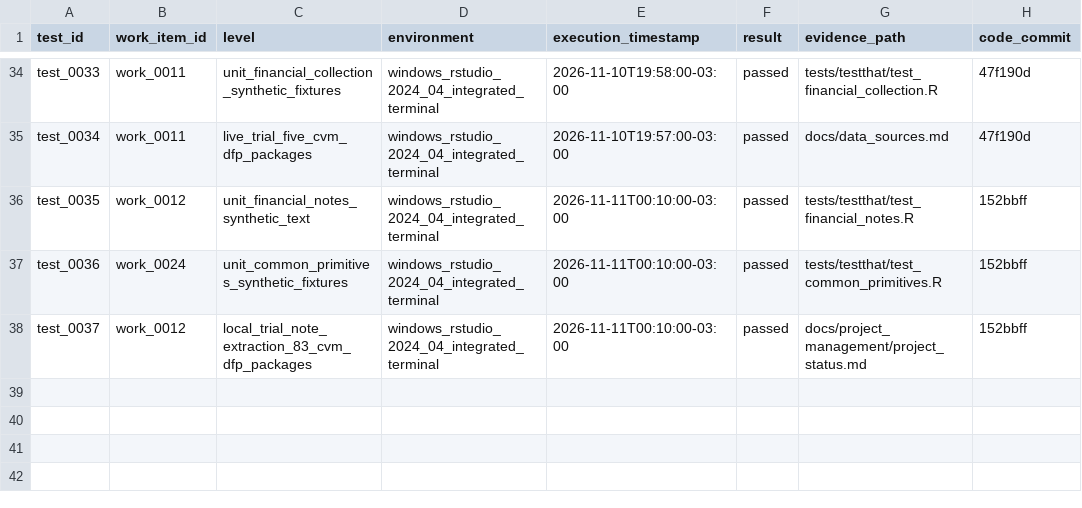
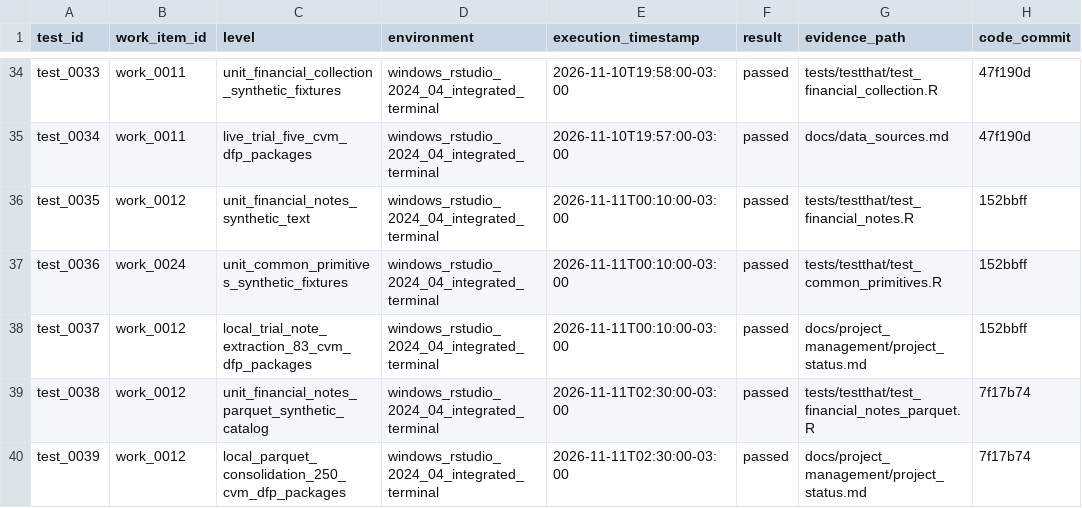
Before and after one commit to amarallr/taxminer, a CSV file: docs/project_management/test_register.csv, drawn as a sheet; only a part is shown, gaps mark what is left out.

```diff
--- a/docs/project_management/test_register.csv
+++ b/docs/project_management/test_register.csv
@@ -38 +38,3 @@ test_0036,work_0024,unit_common_primitives_synthetic_fixtures,windows_rstudio_20
 test_0037,work_0012,local_trial_note_extraction_83_cvm_dfp_packages,windows_rstudio_2024_04_integrated_terminal,2026-11-11T00:10:00-03:00,passed,docs/project_management/project_status.md,152bbff
+test_0038,work_0012,unit_financial_notes_parquet_synthetic_catalog,windows_rstudio_2024_04_integrated_terminal,2026-11-11T02:30:00-03:00,passed,tests/testthat/test_financial_notes_parquet.R,7f17b74
+test_0039,work_0012,local_parquet_consolidation_250_cvm_dfp_packages,windows_rstudio_2024_04_integrated_terminal,2026-11-11T02:30:00-03:00,passed,docs/project_management/project_status.md,7f17b74
```
Also changed, not shown: docs/project_management/risk_register.csv, docs/project_management/work_items.csv, 16 other files.
